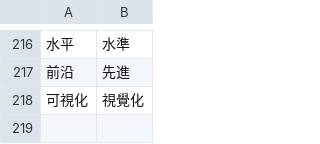
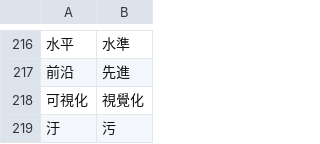
Before and after one commit to bohachu/taiwan_language, a CSV file: taiwan_style.csv, drawn as a sheet; only a part is shown, gaps mark what is left out; the diff names each change by its address in the sheet, - before the commit and + after, or states it on an @@ line.

Commit message:
Update taiwan_style.csv

```diff
--- a/taiwan_style.csv
+++ b/taiwan_style.csv
+row 219: 汙 | 污
```
